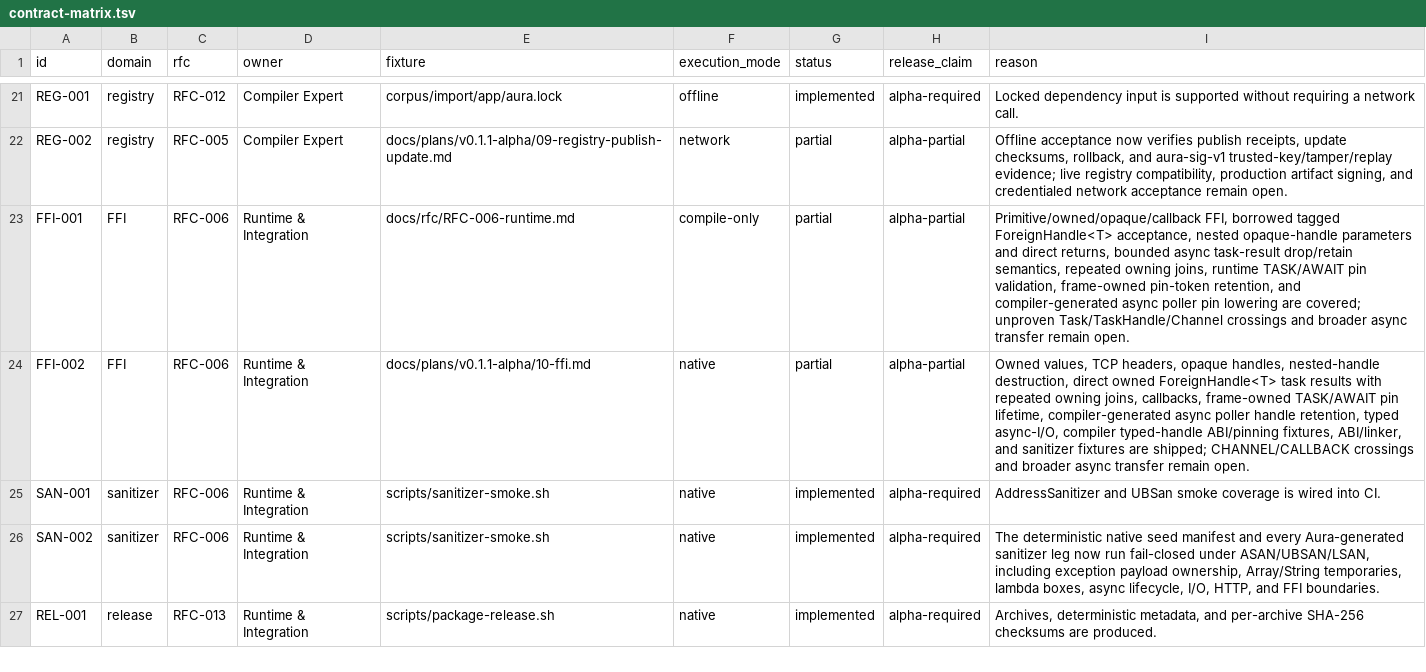
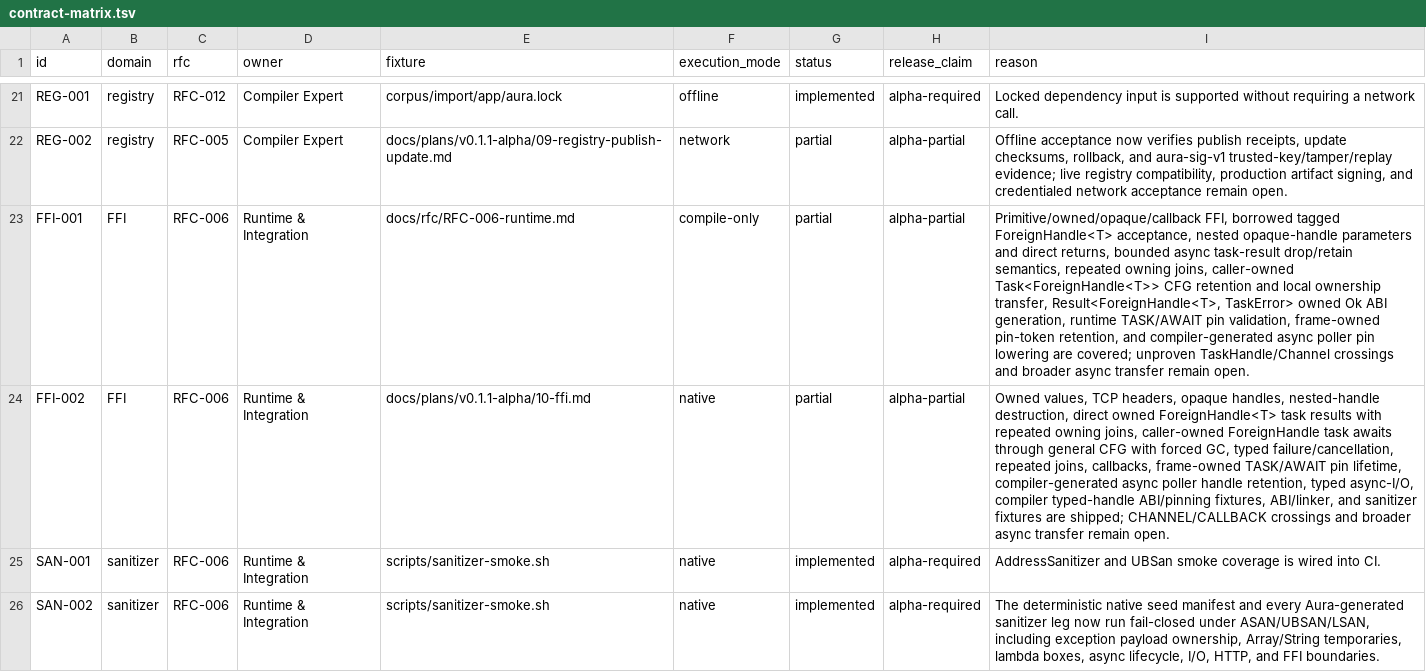
Before and after one commit to auraspace/aura, a TSV file: docs/plans/v0.1.1-alpha/contract-matrix.tsv, drawn as a sheet; only a part is shown, gaps mark what is left out; the shorter side is filled out with more unchanged rows; the diff names each change by its address in the sheet, - before the commit and + after, or states it on an @@ line.

Commit message:
fix(ffi): retain foreign handles across cfg awaits

```diff
--- a/docs/plans/v0.1.1-alpha/contract-matrix.tsv
+++ b/docs/plans/v0.1.1-alpha/contract-matrix.tsv
-I23 (reason): …owning joins, runtime TASK/AWAIT pin validation, frame-owned pin-token retention, and compiler-generated async poller pin lowering are covered; unproven Task/TaskHandle/Channel crossings and…
+I23 (reason): …owning joins, caller-owned Task<ForeignHandle<T>> CFG retention and local ownership transfer, Result<ForeignHandle<T>, TaskError> owned Ok ABI generation, runtime TASK/AWAIT pin validation, frame-owned pin-token retention, and compiler-generated async poller pin lowering are covered; unproven TaskHandle/Channel crossings and…
-I24 (reason): …owning joins, callbacks, frame-owned…
+I24 (reason): …owning joins, caller-owned ForeignHandle task awaits through general CFG with forced GC, typed failure/cancellation, repeated joins, callbacks, frame-owned…
```
Also changed, not shown: 6 other files.
